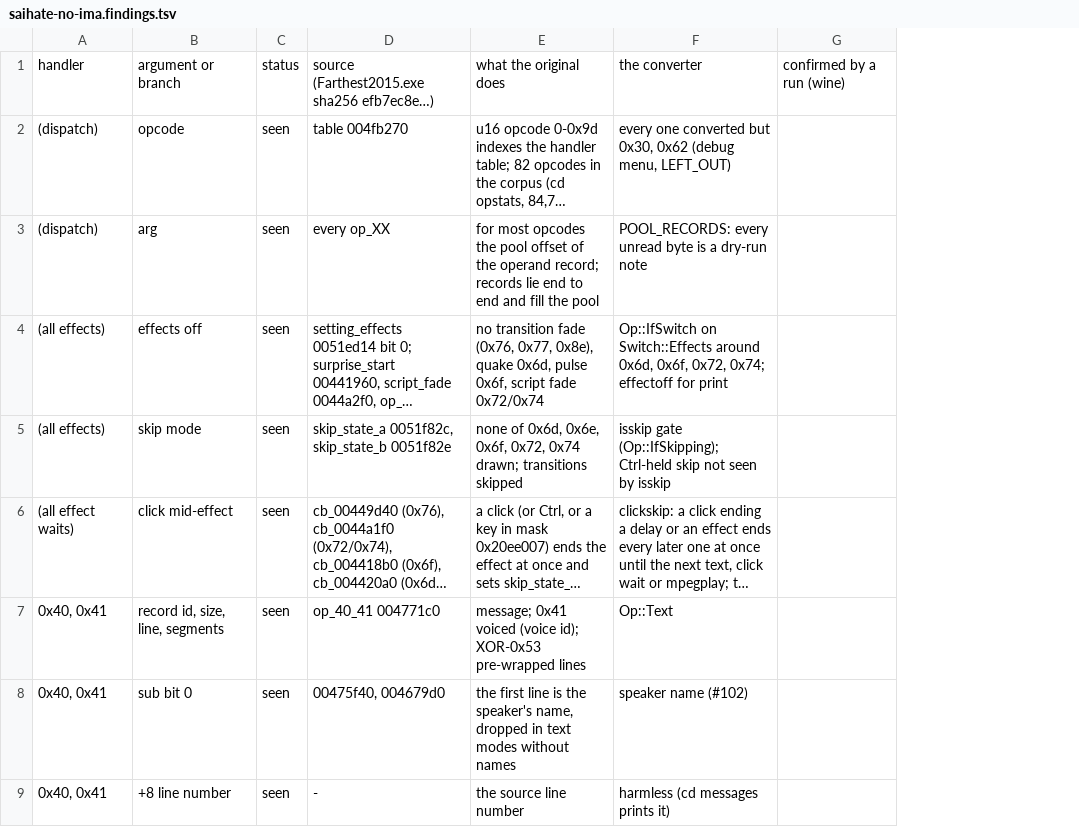
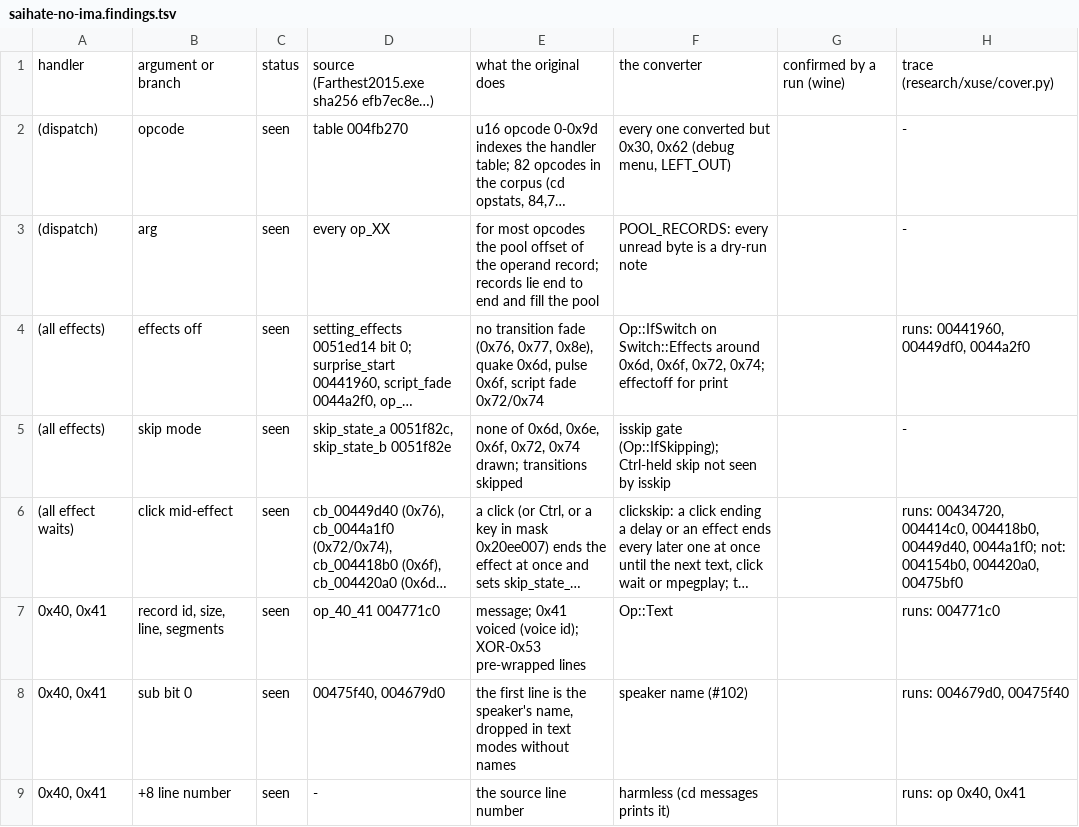
Before and after one commit to blankiekun/conscripter-convert, a TSV file: docs/games/saihate-no-ima.findings.tsv, drawn as a sheet; only a part is shown; long unchanged cells end in …; the diff names each change by its address in the sheet, - before the commit and + after, or states it on an @@ line.

Commit message:
Xuse: branch coverage of the original from xtrace's breakpoints
xtrace.dll arms one-shot int3 breakpoints on the code addresses of
names.tsv and the findings table and logs each first hit; cover.py
picks the addresses (instruction starts per objdump) and marks each
findings row runs / never runs. xtrace.sh takes a free Xvfb display.

```diff
--- a/docs/games/saihate-no-ima.findings.tsv
+++ b/docs/games/saihate-no-ima.findings.tsv
+column H, rows 1-9: trace (research/xuse/cover.py) | - | - | runs: 00441960, 00449df0, 0044a2f0 | - | runs: 00434720, 004414c0, 004418b0, 00449d40, 0044a1f0; not: 004154b0, 004420a0, 00475bf0 | runs: 004771c0 | runs: 004679d0, 00475f40 | runs: op 0x40, 0x41
```
Also changed, not shown: 5 other files.
